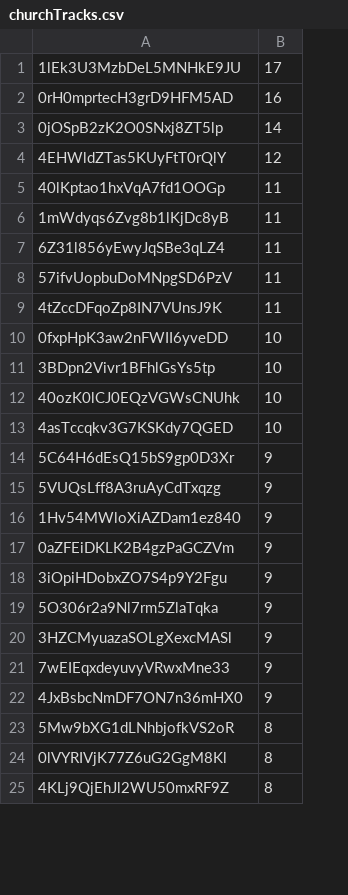
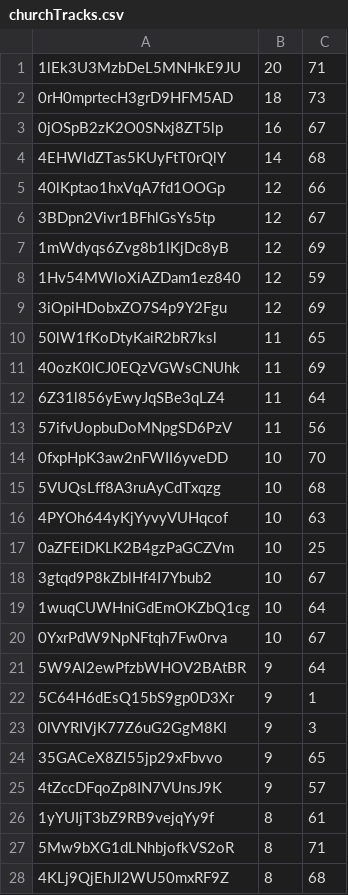
Before and after one commit to cs-22-sw-8-07/recommender_data, a CSV file: trackFrequencies/churchTracks.csv, drawn as a sheet; only a part is shown; removed rows and columns are numbered as before the commit, all else as after; the diff covers the shown part only; the diff names each change by its address in the sheet, - before the commit and + after, or states it on an @@ line.

```diff
--- a/trackFrequencies/churchTracks.csv
+++ b/trackFrequencies/churchTracks.csv
+column C, rows 1-5: 71 | 73 | 67 | 68 | 66; row 7: 69; rows 12-15: 64 | 56 | 70 | 68; row 17: 25; row 19: 64; rows 22-25: 1 | 3 | 65 | 57; rows 27-28: 71 | 68
-B1: 17
+B1: 20
-B2: 16
+B2: 18
-B3: 14
+B3: 16
-B4: 12
+B4: 14
-B5: 11
+B5: 12
+row 6: 3BDpn2Vivr1BFhlGsYs5tp | 12 | 67
-B7: 11
+B7: 12
+row 8: 1Hv54MWloXiAZDam1ez840 | 12 | 59
+row 9: 3iOpiHDobxZO7S4p9Y2Fgu | 12 | 69
+row 10: 50lW1fKoDtyKaiR2bR7ksl | 11 | 65
+row 11: 40ozK0lCJ0EQzVGWsCNUhk | 11 | 69
-row 9: 4tZccDFqoZp8IN7VUnsJ9K | 11
-A15: 3BDpn2Vivr1BFhlGsYs5tp
+A15: 5VUQsLff8A3ruAyCdTxqzg
+row 16: 4PYOh644yKjYyvyVUHqcof | 10 | 63
-A17: 40ozK0lCJ0EQzVGWsCNUhk
+A17: 0aZFEiDKLK2B4gzPaGCZVm
+row 18: 3gtqd9P8kZblHf4I7Ybub2 | 10 | 67
-A19: 4asTccqkv3G7KSKdy7QGED
+A19: 1wuqCUWHniGdEmOKZbQ1cg
+row 20: 0YxrPdW9NpNFtqh7Fw0rva | 10 | 67
+row 21: 5W9Al2ewPfzbWHOV2BAtBR | 9 | 64
-row 15: 5VUQsLff8A3ruAyCdTxqzg | 9
-row 16: 1Hv54MWloXiAZDam1ez840 | 9
-A23: 0aZFEiDKLK2B4gzPaGCZVm
+A23: 0lVYRIVjK77Z6uG2GgM8Kl
-A24: 3iOpiHDobxZO7S4p9Y2Fgu
+A24: 35GACeX8Zl55jp29xFbvvo
-row 19: 5O306r2a9Nl7rm5ZlaTqka | 9
-row 20: 3HZCMyuazaSOLgXexcMASl | 9
-row 21: 7wEIEqxdeyuvyVRwxMne33 | 9
-A25: 4JxBsbcNmDF7ON7n36mHX0
+A25: 4tZccDFqoZp8IN7VUnsJ9K
+row 26: 1yYUIjT3bZ9RB9vejqYy9f | 8 | 61
-row 24: 0lVYRIVjK77Z6uG2GgM8Kl | 8
```
Also changed, not shown: 17 added rows, 20 removed rows, 2 moved rows and 22 edited cells elsewhere in this file, trackFrequencies/beachTracks.csv, trackFrequencies/educationTracks.csv, 13 other files.
